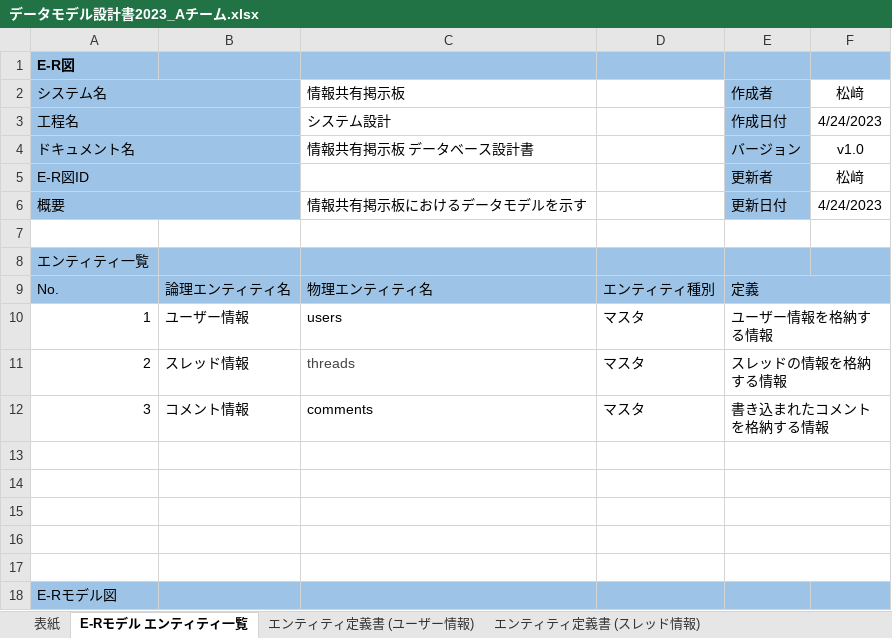
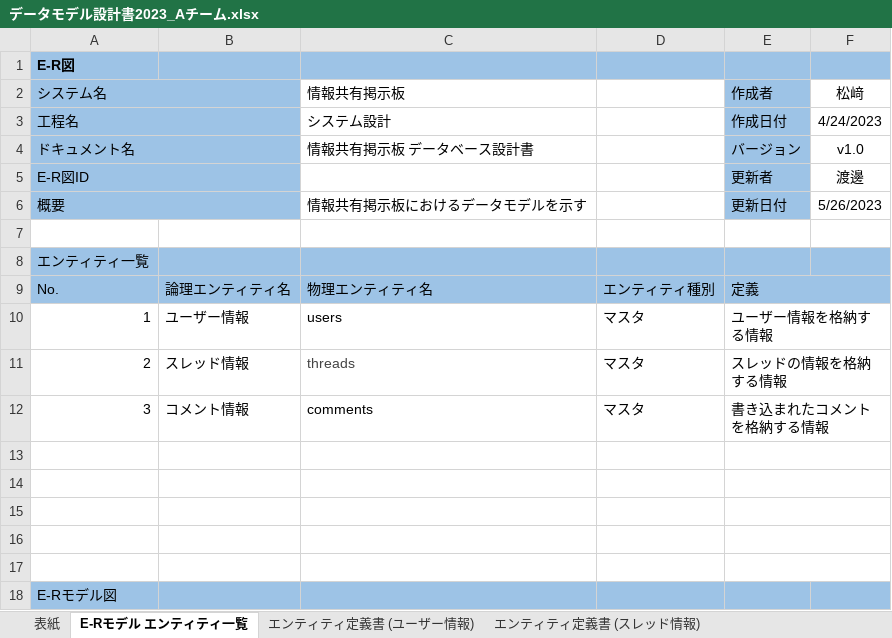
Before and after one commit to Kyospla/abcc_system_sd3e_grpA, an Excel workbook: 03_DB設計書/データモデル設計書2023_Aチーム.xlsx, sheet E-Rモデル エンティティ一覧, drawn as a sheet; values as stored, in another font and other column widths than the file's, no borders; charts and pictures not drawn; the diff names each change by its address in the sheet, - before the commit and + after, or states it on an @@ line.

```diff
--- a/03_DB設計書/データモデル設計書2023_Aチーム.xlsx (sheet E-Rモデル エンティティ一覧)
+++ b/03_DB設計書/データモデル設計書2023_Aチーム.xlsx (sheet E-Rモデル エンティティ一覧)
-F5 (松﨑): 松﨑
+F5 (松﨑): 渡邊
-F6 (松﨑): 4/24/2023
+F6 (松﨑): 5/26/2023
```
Also changed, not shown: sheet CRUD図, sheet エンティティ定義書（コメント情報）, sheet エンティティ定義書 (スレッド情報), sheet エンティティ定義書 (ユーザー情報).
